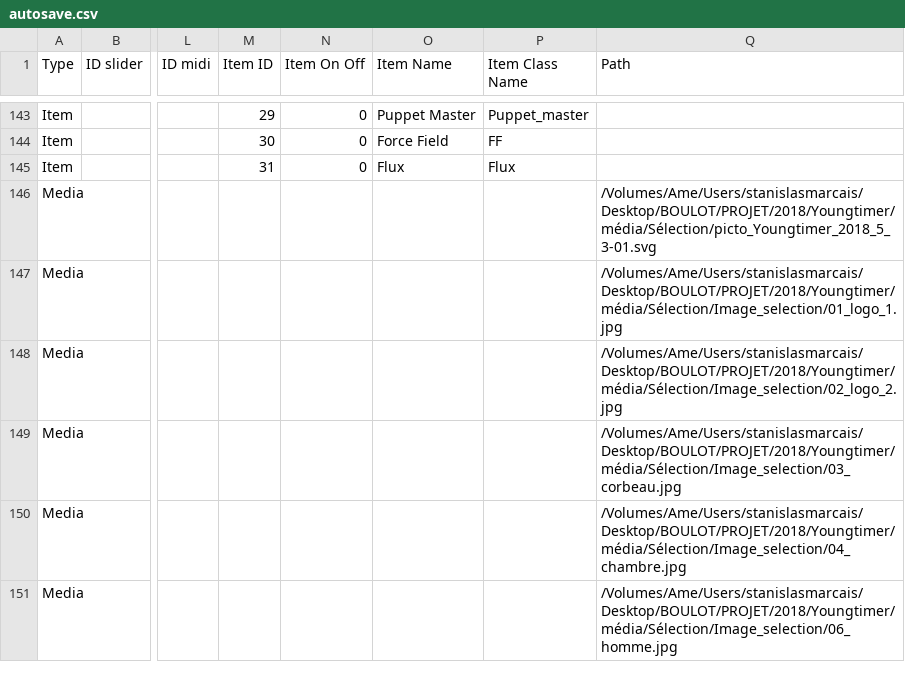
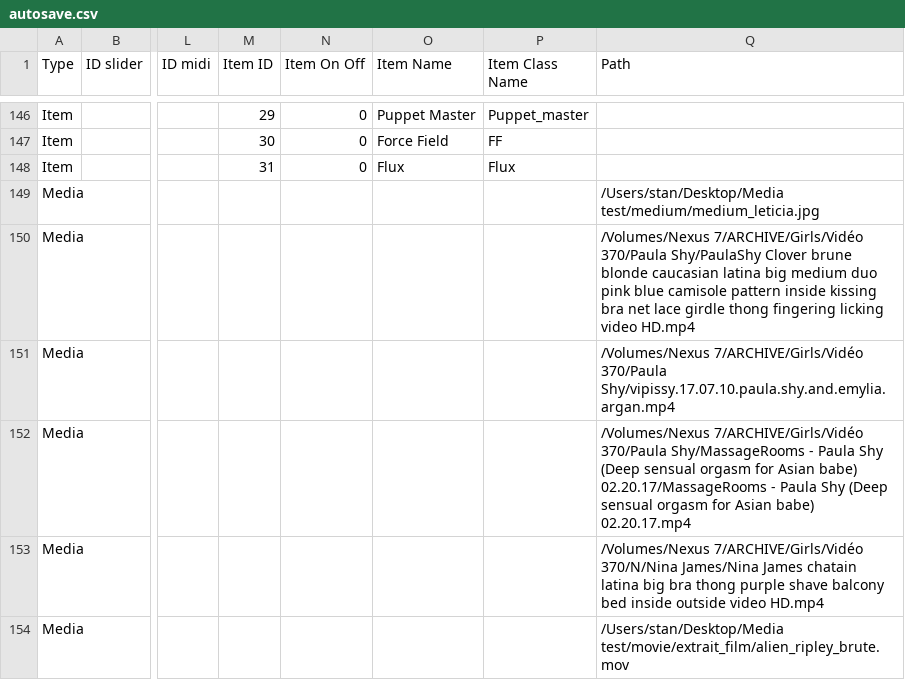
Before and after one commit to knupel/ROMANESCO-Processing, a CSV file: Software_31/sources/autosave.csv, drawn as a sheet; only a part is shown, gaps mark what is left out; addresses are those after the commit; the diff covers the shown part only; the diff names each change by its address in the sheet, - before the commit and + after, or states it on an @@ line.

```diff
--- a/Software_31/sources/autosave.csv
+++ b/Software_31/sources/autosave.csv
-Q149 (Path): /Volumes/Ame/Users/stanislasmarcais/Desktop/BOULOT/PROJET/2018/Youngtimer/média/Sélection/picto_Youngtimer_2018_5_3-01.svg
+Q149 (Path): /Users/stan/Desktop/Media test/medium/medium_leticia.jpg
-Q150 (Path): /Volumes/Ame/Users/stanislasmarcais/Desktop/BOULOT/PROJET/2018/Youngtimer/média/Sélection/Image_selection/01_logo_1.jpg
+Q150 (Path): /Volumes/Nexus 7/ARCHIVE/Girls/Vidéo 370/Paula Shy/PaulaShy Clover brune blonde caucasian latina big medium duo pink blue camisole pattern inside kissing bra net lace girdle thong fingering licking video HD.mp4
-Q151 (Path): /Volumes/Ame/Users/stanislasmarcais/Desktop/BOULOT/PROJET/2018/Youngtimer/média/Sélection/Image_selection/02_logo_2.jpg
+Q151 (Path): /Volumes/Nexus 7/ARCHIVE/Girls/Vidéo 370/Paula Shy/vipissy.17.07.10.paula.shy.and.emylia.argan.mp4
-Q152 (Path): /Volumes/Ame/Users/stanislasmarcais/Desktop/BOULOT/PROJET/2018/Youngtimer/média/Sélection/Image_selection/03_corbeau.jpg
+Q152 (Path): /Volumes/Nexus 7/ARCHIVE/Girls/Vidéo 370/Paula Shy/MassageRooms - Paula Shy (Deep sensual orgasm for Asian babe) 02.20.17/MassageRooms - Paula Shy (Deep sensual orgasm for Asian babe) 02.20.17.mp4
-Q153 (Path): /Volumes/Ame/Users/stanislasmarcais/Desktop/BOULOT/PROJET/2018/Youngtimer/média/Sélection/Image_selection/04_chambre.jpg
+Q153 (Path): /Volumes/Nexus 7/ARCHIVE/Girls/Vidéo 370/N/Nina James/Nina James chatain latina big bra thong purple shave balcony bed inside outside video HD.mp4
-Q154 (Path): /Volumes/Ame/Users/stanislasmarcais/Desktop/BOULOT/PROJET/2018/Youngtimer/média/Sélection/Image_selection/06_homme.jpg
+Q154 (Path): /Users/stan/Desktop/Media test/movie/extrait_film/alien_ripley_brute.mov
```
Also changed, not shown: 7 added rows, 18 removed rows and 39 edited cells elsewhere in this file, Software_31/sources/preferences/setting/defaultSetting.csv, 4 other files.
